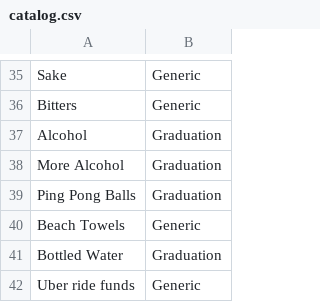
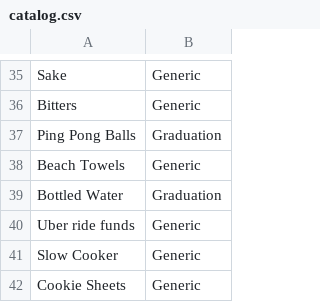
Before and after one commit to maxwellsmart84/SchindigApp, a CSV file: catalog.csv, drawn as a sheet; only a part is shown, gaps mark what is left out; the shorter side is filled out with more unchanged rows; the diff names each change by its address in the sheet, - before the commit and + after, or states it on an @@ line.

```diff
--- a/catalog.csv
+++ b/catalog.csv
-row 37: Alcohol | Graduation
-row 38: More Alcohol | Graduation
```
Also changed, not shown: 2 other files.
